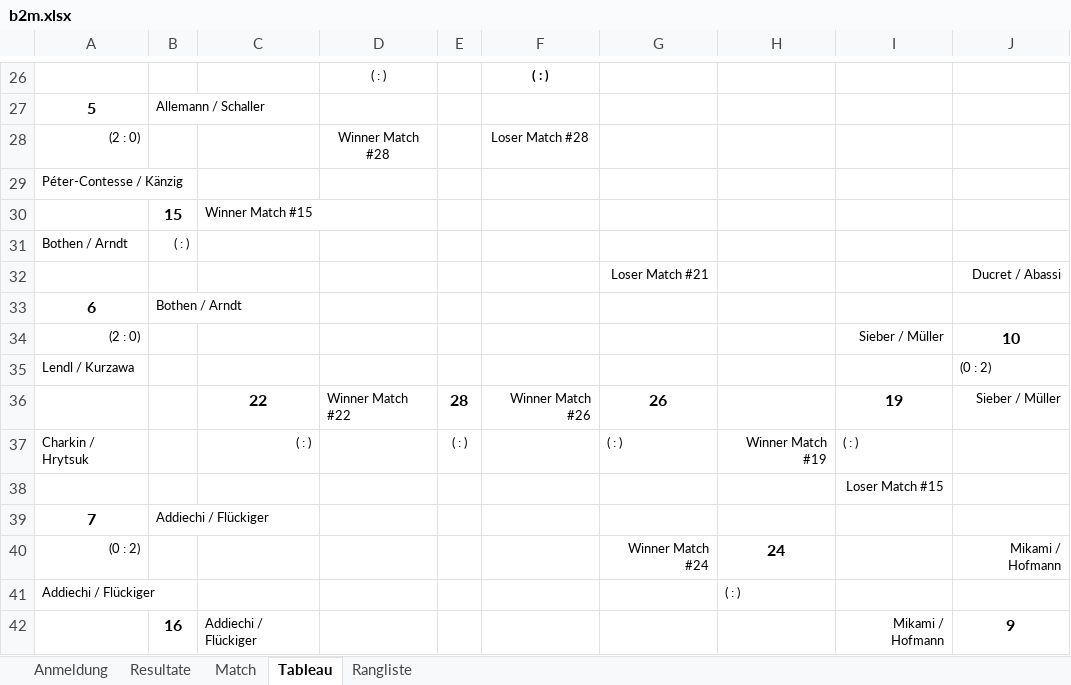
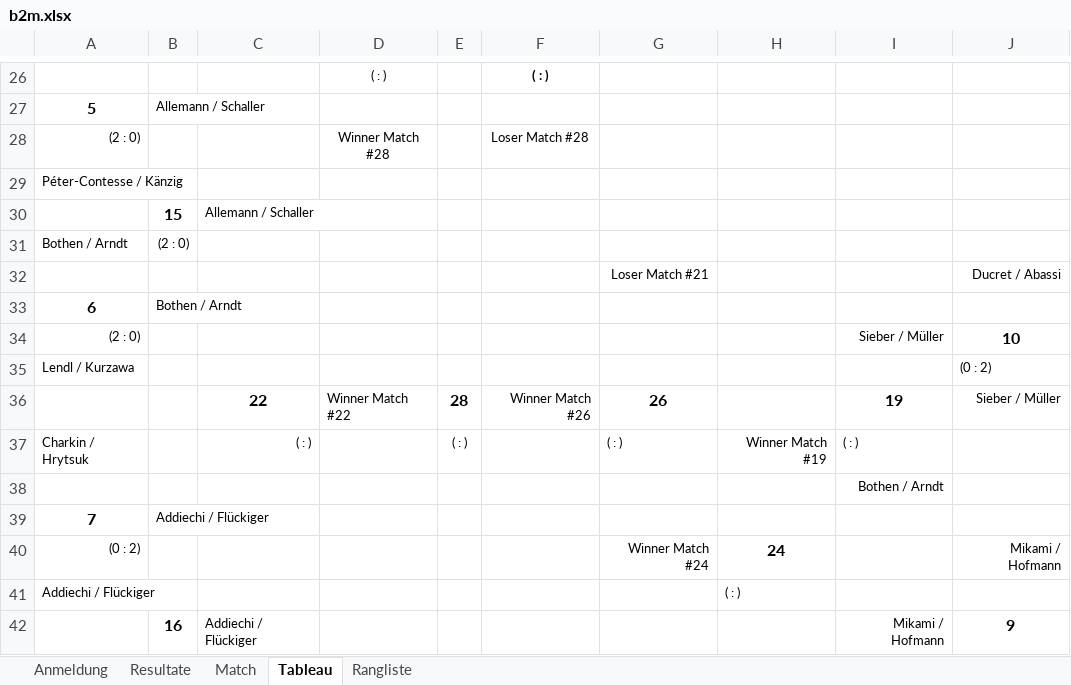
Before and after one commit to Lucanepa/beach_tournament, an Excel workbook: b2m.xlsx, sheet Tableau, drawn as a sheet; only a part is shown, gaps mark what is left out; values as stored, in another font and other column widths than the file's, no borders; charts and pictures not drawn; the diff names each change by its address in the sheet, - before the commit and + after, or states it on an @@ line.

```diff
--- a/b2m.xlsx (sheet Tableau)
+++ b/b2m.xlsx (sheet Tableau)
-C30: Winner Match #15
+C30: Allemann / Schaller
-B31: ( : )
+B31: (2 : 0)
-I38: Loser Match #15
+I38: Bothen / Arndt
```
Also changed, not shown: sheet Match, sheet Resultate, hidden cells, b3f.xlsx.
